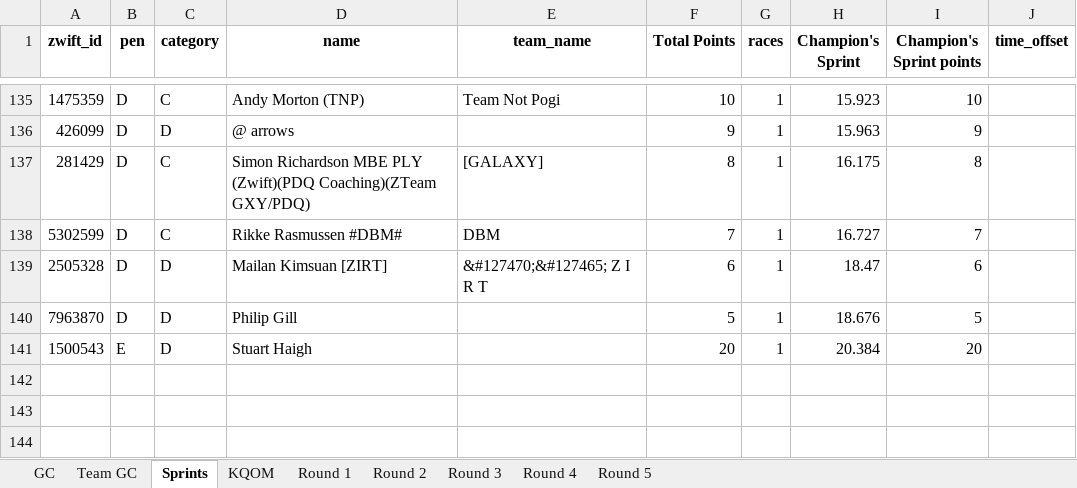
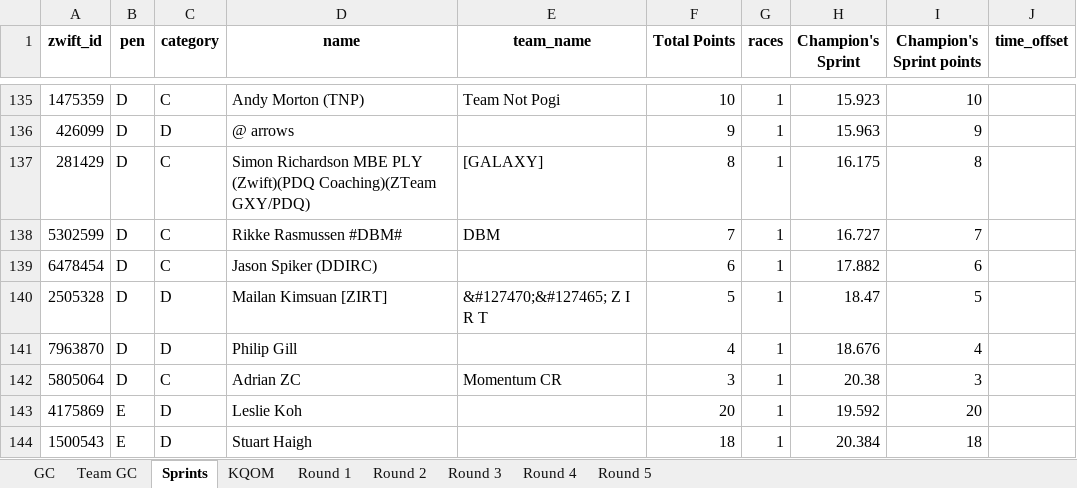
Before and after one commit to gleesonm1/TNP_results, an Excel workbook: LaBlanca/LaBlanca.xlsx, sheet Sprints, drawn as a sheet; only a part is shown, gaps mark what is left out; values as stored, in another font and other column widths than the file's, no borders; addresses are those after the commit; the diff names each change by its address in the sheet, - before the commit and + after, or states it on an @@ line.

```diff
--- a/LaBlanca/LaBlanca.xlsx (sheet Sprints)
+++ b/LaBlanca/LaBlanca.xlsx (sheet Sprints)
+row 139: 6478454 | D | C | Jason Spiker (DDIRC) |  | 6 | 1 | 17.882 | 6
-F140 (Total Points): 6
+F140 (Total Points): 5
-I140 (Champion's Sprint points): 6
+I140 (Champion's Sprint points): 5
-F141 (Total Points): 5
+F141 (Total Points): 4
-I141 (Champion's Sprint points): 5
+I141 (Champion's Sprint points): 4
+row 142: 5805064 | D | C | Adrian ZC | Momentum CR | 3 | 1 | 20.38 | 3
+row 143: 4175869 | E | D | Leslie Koh |  | 20 | 1 | 19.592 | 20
-F144 (Total Points): 20
+F144 (Total Points): 18
-I144 (Champion's Sprint points): 20
+I144 (Champion's Sprint points): 18
```
Also changed, not shown: sheet KQOM, sheet GC, sheet Round 1, sheet Team GC.
